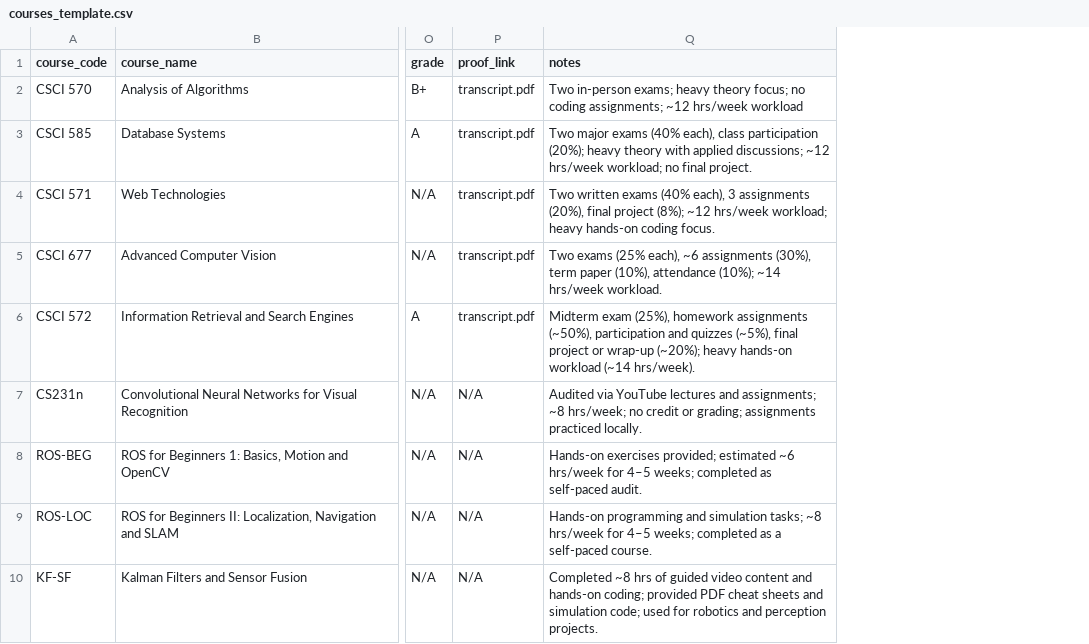
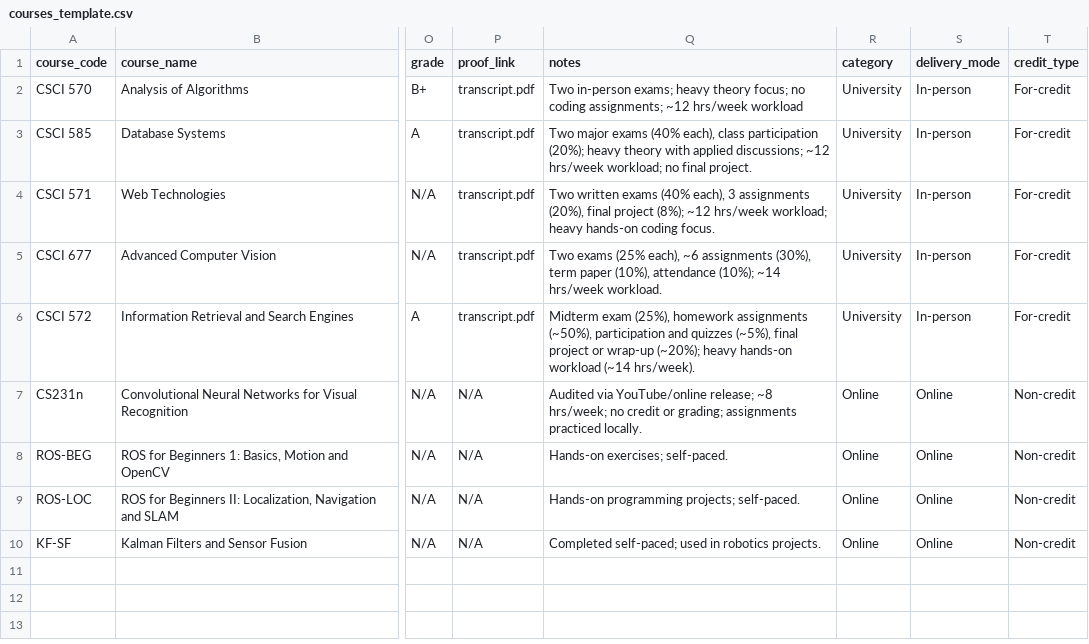
Before and after one commit to ShravanShenoy4477/personal-chatbot-backend, a CSV file: documents/courses_template.csv, drawn as a sheet; only a part is shown, gaps mark what is left out; the diff names each change by its address in the sheet, - before the commit and + after, or states it on an @@ line.

```diff
--- a/documents/courses_template.csv
+++ b/documents/courses_template.csv
+column R (category), rows 2-10: University | University | University | University | University | Online | Online | Online | Online
+column S (delivery_mode), rows 2-10: In-person | In-person | In-person | In-person | In-person | Online | Online | Online | Online
+column T (credit_type), rows 2-10: For-credit | For-credit | For-credit | For-credit | For-credit | Non-credit | Non-credit | Non-credit | Non-credit
-Q7 (notes): Audited via YouTube lectures and assignments; ~8 hrs/week;…
+Q7 (notes): Audited via YouTube/online release; ~8 hrs/week;…
-Q8 (notes): Hands-on exercises provided; estimated ~6 hrs/week for 4–5 weeks; completed as self-paced audit.
+Q8 (notes): Hands-on exercises; self-paced.
-Q9 (notes): Hands-on programming and simulation tasks; ~8 hrs/week for 4–5 weeks; completed as a self-paced course.
+Q9 (notes): Hands-on programming projects; self-paced.
-Q10 (notes): Completed ~8 hrs of guided video content and hands-on coding; provided PDF cheat sheets and simulation code; used for robotics and perception projects.
+Q10 (notes): Completed self-paced; used in robotics projects.
```
Also changed, not shown: 4 other files.
